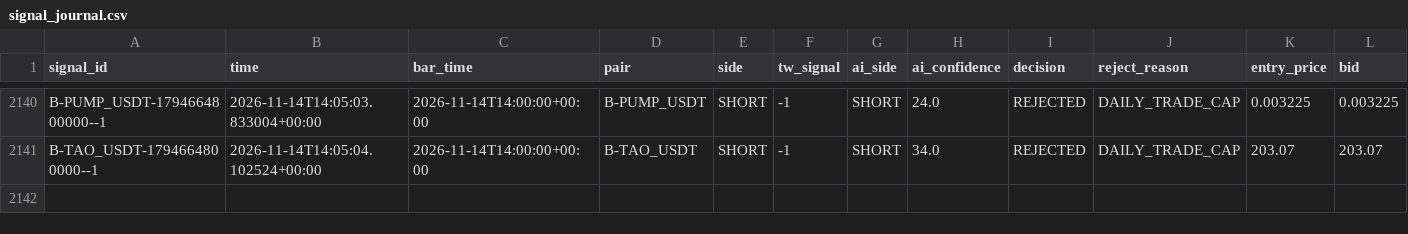
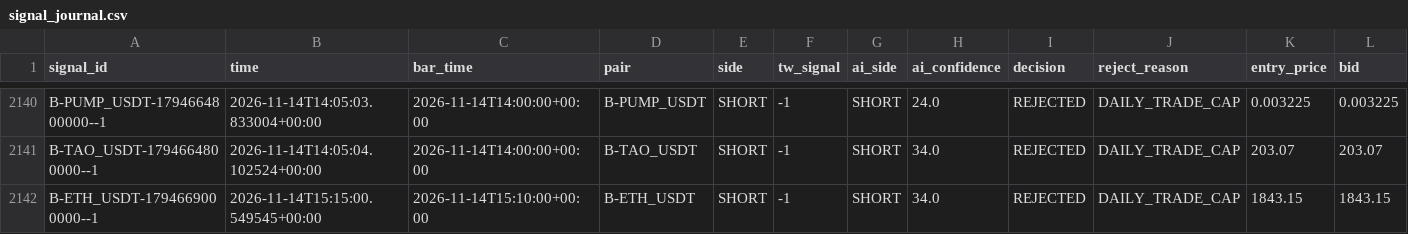
Before and after one commit to harnepal-hub/AMTE-Self-Evolving-Intraday-Trading-Engine, a CSV file: data/paper_live/signal_journal.csv, drawn as a sheet; only a part is shown, gaps mark what is left out; rows hold the shown columns only; the diff names each change by its address in the sheet, - before the commit and + after, or states it on an @@ line.

```diff
--- a/data/paper_live/signal_journal.csv
+++ b/data/paper_live/signal_journal.csv
+row 2142: B-ETH_USDT-1794669000000--1 | 2026-11-14T15:15:00.549545+00:00 | 2026-11-14T15:10:00+00:00 | B-ETH_USDT | SHORT | -1 | SHORT | 34.0 | REJECTED | DAILY_TRADE_CAP | 1843.15 | 1843.15
```
Also changed, not shown: 12 other files.
